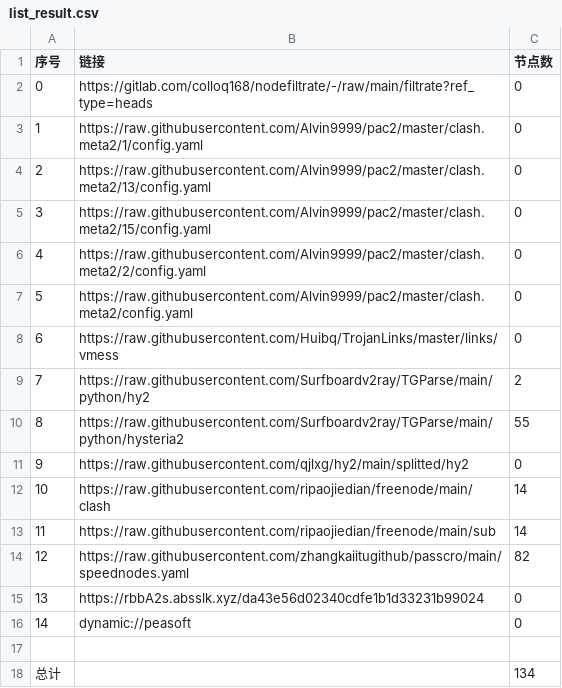
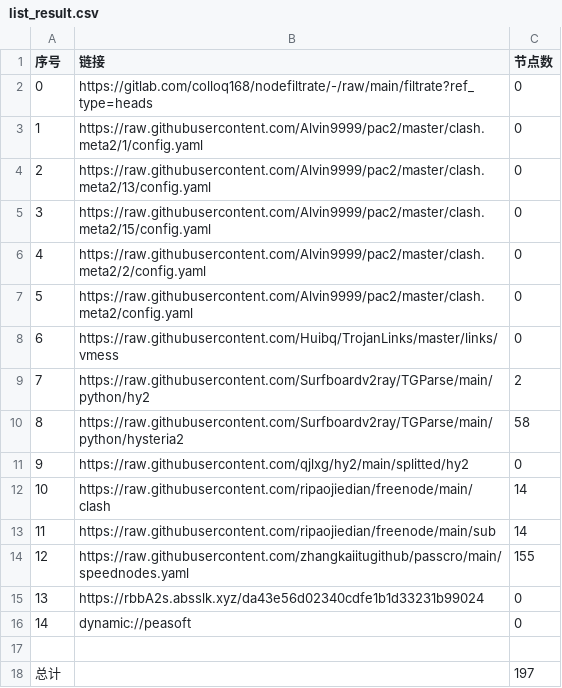
Before and after one commit to lonng2024/AutoMergePublicNodes, a CSV file: list_result.csv, drawn as a sheet.

```diff
--- a/list_result.csv
+++ b/list_result.csv
@@ -9,3 +9,3 @@
 7,https://raw.githubusercontent.com/Surfboardv2ray/TGParse/main/python/hy2,2
-8,https://raw.githubusercontent.com/Surfboardv2ray/TGParse/main/python/hysteria2,55
+8,https://raw.githubusercontent.com/Surfboardv2ray/TGParse/main/python/hysteria2,58
 9,https://raw.githubusercontent.com/qjlxg/hy2/main/splitted/hy2,0
@@ -13,3 +13,3 @@
 11,https://raw.githubusercontent.com/ripaojiedian/freenode/main/sub,14
-12,https://raw.githubusercontent.com/zhangkaiitugithub/passcro/main/speednodes.yaml,82
+12,https://raw.githubusercontent.com/zhangkaiitugithub/passcro/main/speednodes.yaml,155
 13,https://rbbA2s.absslk.xyz/da43e56d02340cdfe1b1d33231b99024,0
@@ -17,2 +17,2 @@
 
-总计,,134
+总计,,197
```
Also changed, not shown: 21 other files.
